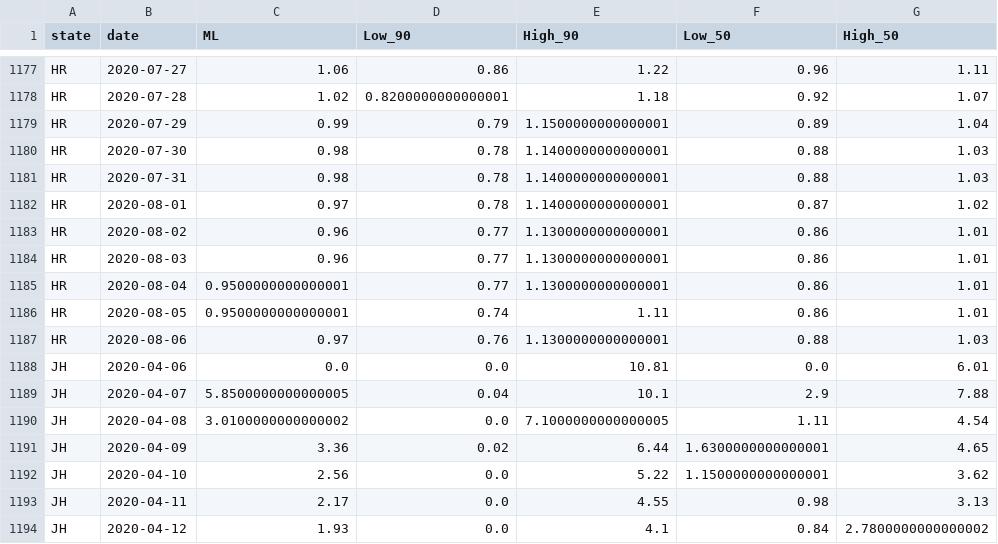
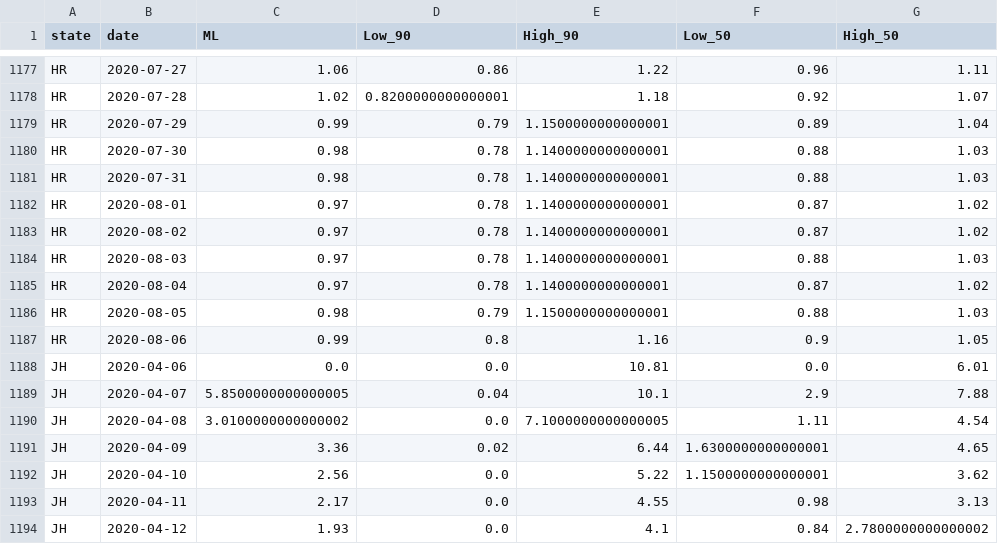
Before and after one commit to sanzgiri/covid-19-dashboards, a CSV file: _notebooks/data/rt_india_state.csv, drawn as a sheet; only a part is shown, gaps mark what is left out; the diff covers the shown part only.

```diff
--- a/_notebooks/data/rt_india_state.csv
+++ b/_notebooks/data/rt_india_state.csv
@@ -1182,7 +1182,7 @@ HR,2020-07-31,0.98,0.78,1.1400000000000001,0.88,1.03
 HR,2020-08-01,0.97,0.78,1.1400000000000001,0.87,1.02
-HR,2020-08-02,0.96,0.77,1.1300000000000001,0.86,1.01
-HR,2020-08-03,0.96,0.77,1.1300000000000001,0.86,1.01
-HR,2020-08-04,0.9500000000000001,0.77,1.1300000000000001,0.86,1.01
-HR,2020-08-05,0.9500000000000001,0.74,1.11,0.86,1.01
-HR,2020-08-06,0.97,0.76,1.1300000000000001,0.88,1.03
+HR,2020-08-02,0.97,0.78,1.1400000000000001,0.87,1.02
+HR,2020-08-03,0.97,0.78,1.1400000000000001,0.88,1.03
+HR,2020-08-04,0.97,0.78,1.1400000000000001,0.87,1.02
+HR,2020-08-05,0.98,0.79,1.1500000000000001,0.88,1.03
+HR,2020-08-06,0.99,0.8,1.16,0.9,1.05
 JH,2020-04-06,0.0,0.0,10.81,0.0,6.01
```
Also changed, not shown: 9 added rows, 9 removed rows and 4 edited cells elsewhere in this file, _notebooks/data/rt_usa_Oregon_counties.csv, 4 other files.
